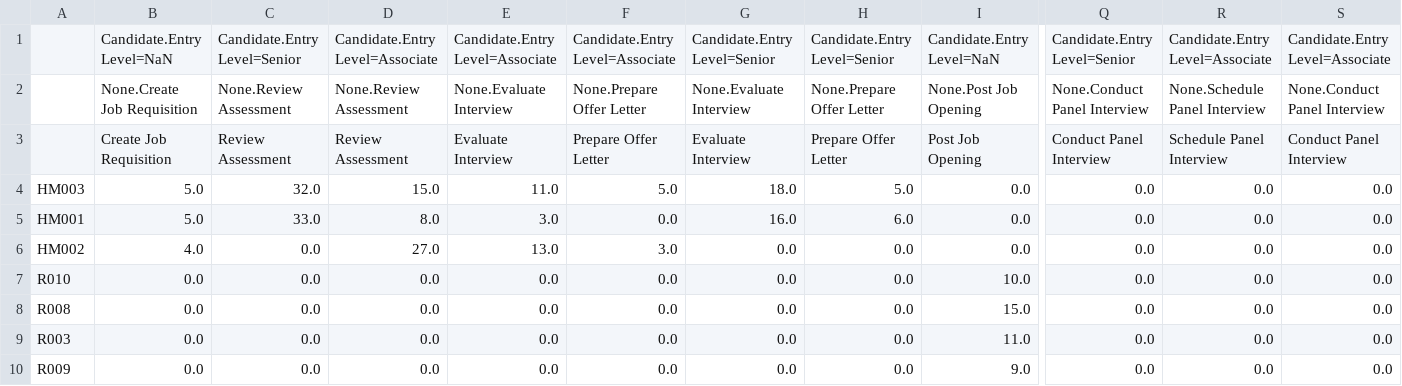
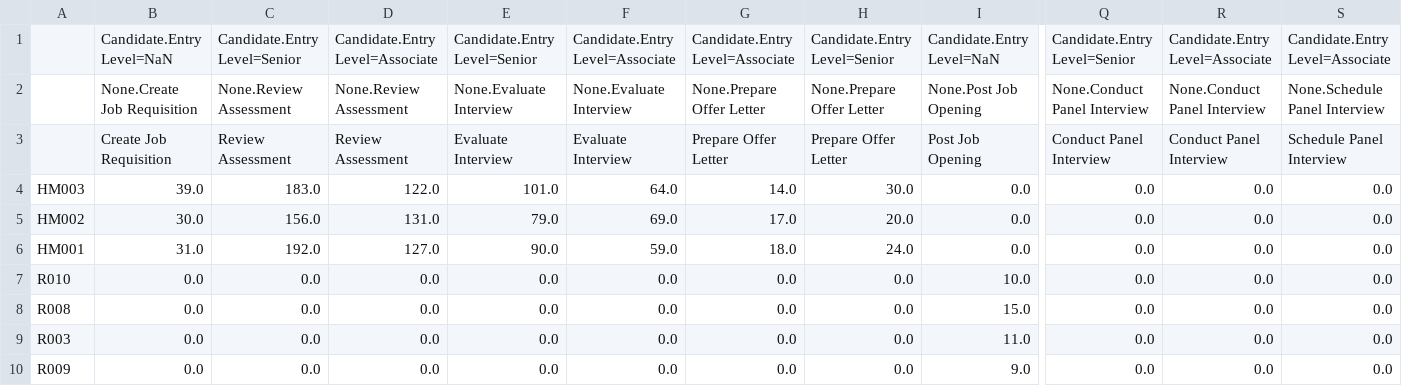
Before and after one commit to bptlab/Object-centric-Organizational-Mining, a CSV file: Role Discovery/Object-Centric OrgMining/Hiring_adapted_ResourceXExecMode_stage2.csv, drawn as a sheet; only a part is shown, gaps mark what is left out; removed rows and columns are numbered as before the commit, all else as after; rows hold the shown columns only; the diff covers the shown part only; the diff names each change by its address in the sheet, - before the commit and + after, or states it on an @@ line.

```diff
--- a/Role Discovery/Object-Centric OrgMining/Hiring_adapted_ResourceXExecMode_stage2.csv
+++ b/Role Discovery/Object-Centric OrgMining/Hiring_adapted_ResourceXExecMode_stage2.csv
-E1: Candidate.Entry Level=Associate
+E1: Candidate.Entry Level=Senior
-G1: Candidate.Entry Level=Senior
+G1: Candidate.Entry Level=Associate
-F2: None.Prepare Offer Letter
+F2: None.Evaluate Interview
-G2: None.Evaluate Interview
+G2: None.Prepare Offer Letter
-R2: None.Schedule Panel Interview
+R2: None.Conduct Panel Interview
-S2: None.Conduct Panel Interview
+S2: None.Schedule Panel Interview
-F3: Prepare Offer Letter
+F3: Evaluate Interview
-G3: Evaluate Interview
+G3: Prepare Offer Letter
-R3: Schedule Panel Interview
+R3: Conduct Panel Interview
-S3: Conduct Panel Interview
+S3: Schedule Panel Interview
-B4: 5.0
+B4: 39.0
-C4: 32.0
+C4: 183.0
-D4: 15.0
+D4: 122.0
-E4: 11.0
+E4: 101.0
-F4: 5.0
+F4: 64.0
-G4: 18.0
+G4: 14.0
-H4: 5.0
+H4: 30.0
-row 5: HM001 | 5.0 | 33.0 | 8.0 | 3.0 | 0.0 | 16.0 | 6.0 | 0.0 | 0.0 | 0.0 | 0.0
-B5: 4.0
+B5: 30.0
-C5: 0.0
+C5: 156.0
-D5: 27.0
+D5: 131.0
-E5: 13.0
+E5: 79.0
-F5: 3.0
+F5: 69.0
-G5: 0.0
+G5: 17.0
-H5: 0.0
+H5: 20.0
+row 6: HM001 | 31.0 | 192.0 | 127.0 | 90.0 | 59.0 | 18.0 | 24.0 | 0.0 | 0.0 | 0.0 | 0.0
```
Also changed, not shown: 1 added row, 1 removed row and 20 edited cells elsewhere in this file, Role Discovery/Object-Centric OrgMining/Hiring_adapted_ResourceXExecMode_stage1.csv, Role Discovery/Object-Centric OrgMining/Hospital_Patient_Lifecycle_adapted_ResourceXExecMode_stage1.csv, 3 other files.
